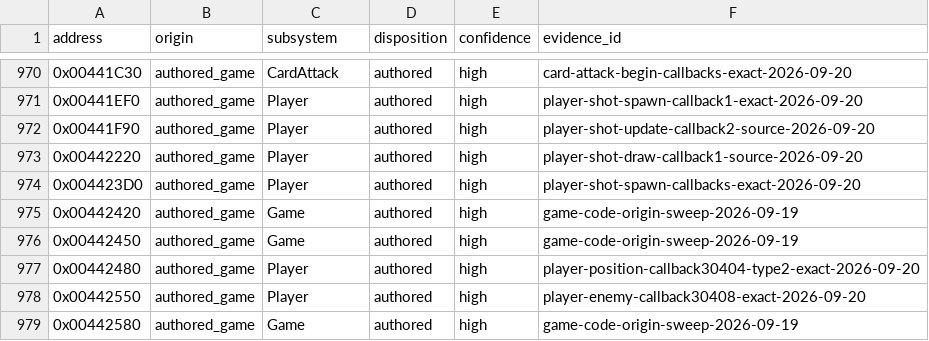
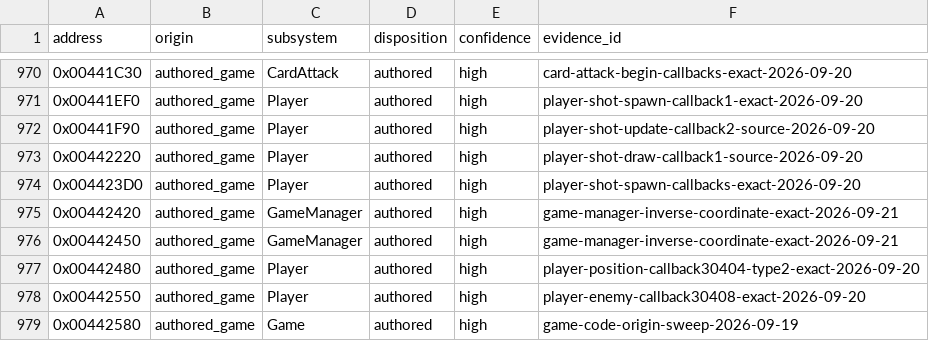
Before and after one commit to N0zoM1z0/th09, a CSV file: config/function-origins.csv, drawn as a sheet; only a part is shown, gaps mark what is left out.

```diff
--- a/config/function-origins.csv
+++ b/config/function-origins.csv
@@ -974,4 +974,4 @@ address,origin,subsystem,disposition,confidence,evidence_id
 0x004423D0,authored_game,Player,authored,high,player-shot-spawn-callbacks-exact-2026-09-20
-0x00442420,authored_game,Game,authored,high,game-code-origin-sweep-2026-09-19
-0x00442450,authored_game,Game,authored,high,game-code-origin-sweep-2026-09-19
+0x00442420,authored_game,GameManager,authored,high,game-manager-inverse-coordinate-exact-2026-09-21
+0x00442450,authored_game,GameManager,authored,high,game-manager-inverse-coordinate-exact-2026-09-21
 0x00442480,authored_game,Player,authored,high,player-position-callback30404-type2-exact-2026-09-20
```
Also changed, not shown: config/functions.csv, config/matches.csv, 9 other files.
